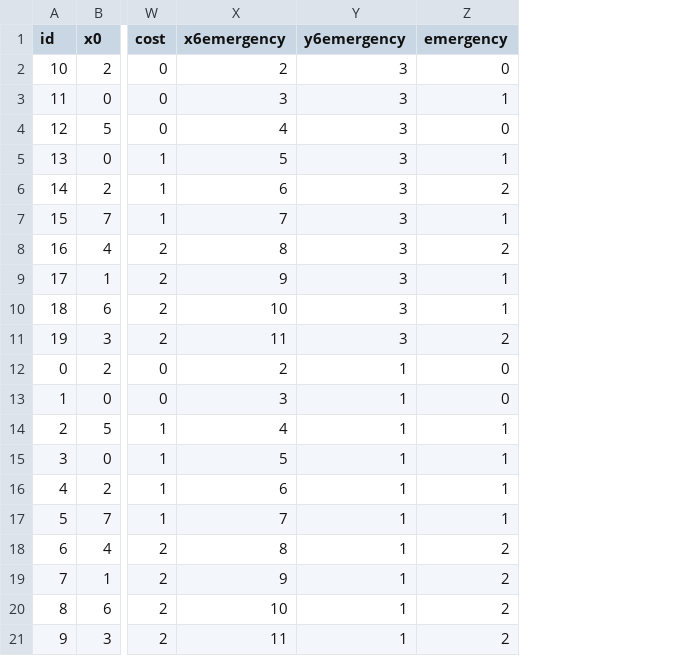
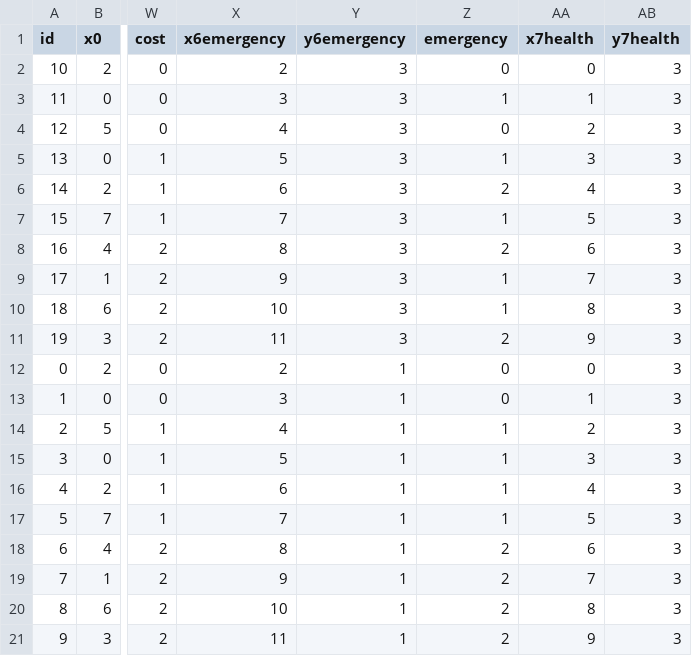
Before and after one commit to kawilliams/bias-visualizations, a CSV file: data/patient-dot-data.csv, drawn as a sheet; only a part is shown, gaps mark what is left out; the diff names each change by its address in the sheet, - before the commit and + after, or states it on an @@ line.

```diff
--- a/data/patient-dot-data.csv
+++ b/data/patient-dot-data.csv
+column AA (x7health), rows 2-21: 0 | 1 | 2 | 3 | 4 | 5 | 6 | 7 | 8 | 9 | 0 | 1 | 2 | 3 | 4 | 5 | 6 | 7 | 8 | 9
+column AB (y7health), rows 2-21: all 3
```
Also changed, not shown: 1 other file.
